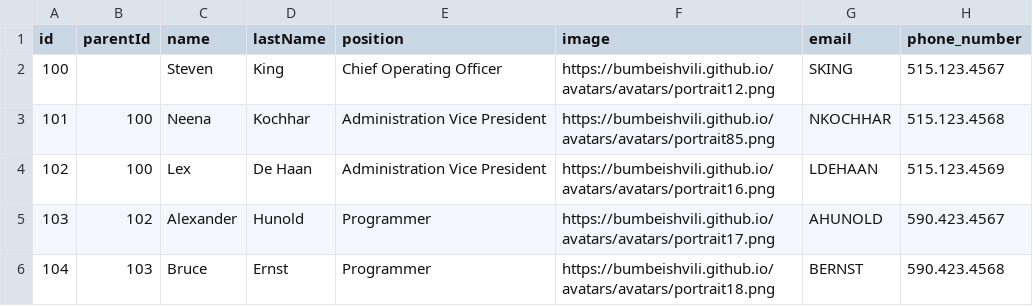
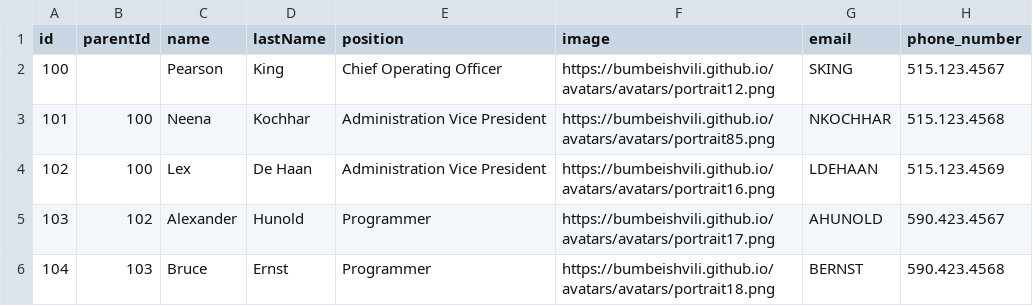
Before and after one commit to dammzie/jistfile, a CSV file: data-oracle.csv, drawn as a sheet; only a part is shown; the diff names each change by its address in the sheet, - before the commit and + after, or states it on an @@ line.

Commit message:
Update data-oracle.csv

```diff
--- a/data-oracle.csv
+++ b/data-oracle.csv
-C2 (name): Steven
+C2 (name): Pearson
```
